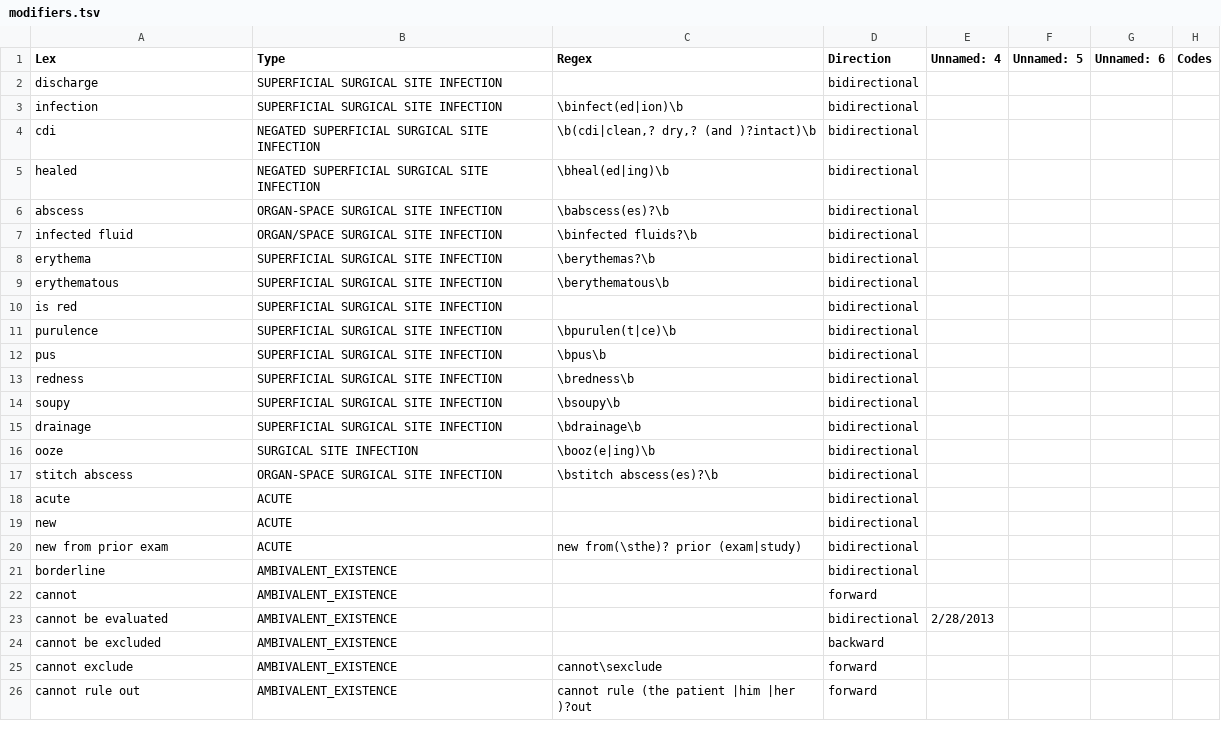
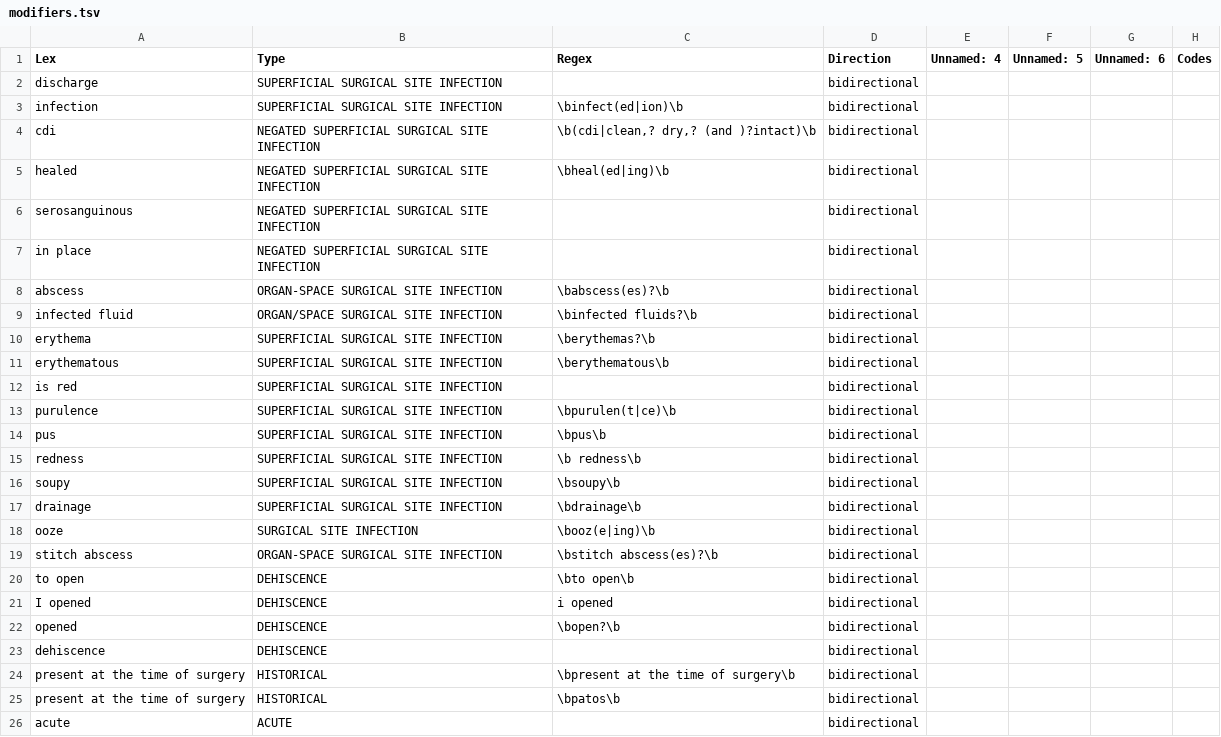
Before and after one commit to abchapman93/hai_detect, a TSV file: lexicon/modifiers.tsv, drawn as a sheet; only a part is shown; the shorter side is filled out with more unchanged rows; addresses are those after the commit; the diff names each change by its address in the sheet, - before the commit and + after, or states it on an @@ line.

```diff
--- a/lexicon/modifiers.tsv
+++ b/lexicon/modifiers.tsv
+row 6: serosanguinous | NEGATED SUPERFICIAL SURGICAL SITE INFECTION |  | bidirectional
+row 7: in place | NEGATED SUPERFICIAL SURGICAL SITE INFECTION |  | bidirectional
-C15 (Regex): \bredness\b
+C15 (Regex): \b redness\b
+row 20: to open | DEHISCENCE | \bto open\b | bidirectional
+row 21: I opened | DEHISCENCE | i opened | bidirectional
+row 22: opened | DEHISCENCE | \bopen?\b | bidirectional
+row 23: dehiscence | DEHISCENCE |  | bidirectional
+row 24: present at the time of surgery | HISTORICAL | \bpresent at the time of surgery\b | bidirectional
+row 25: present at the time of surgery | HISTORICAL | \bpatos\b | bidirectional
```
Also changed, not shown: 2 other files.
